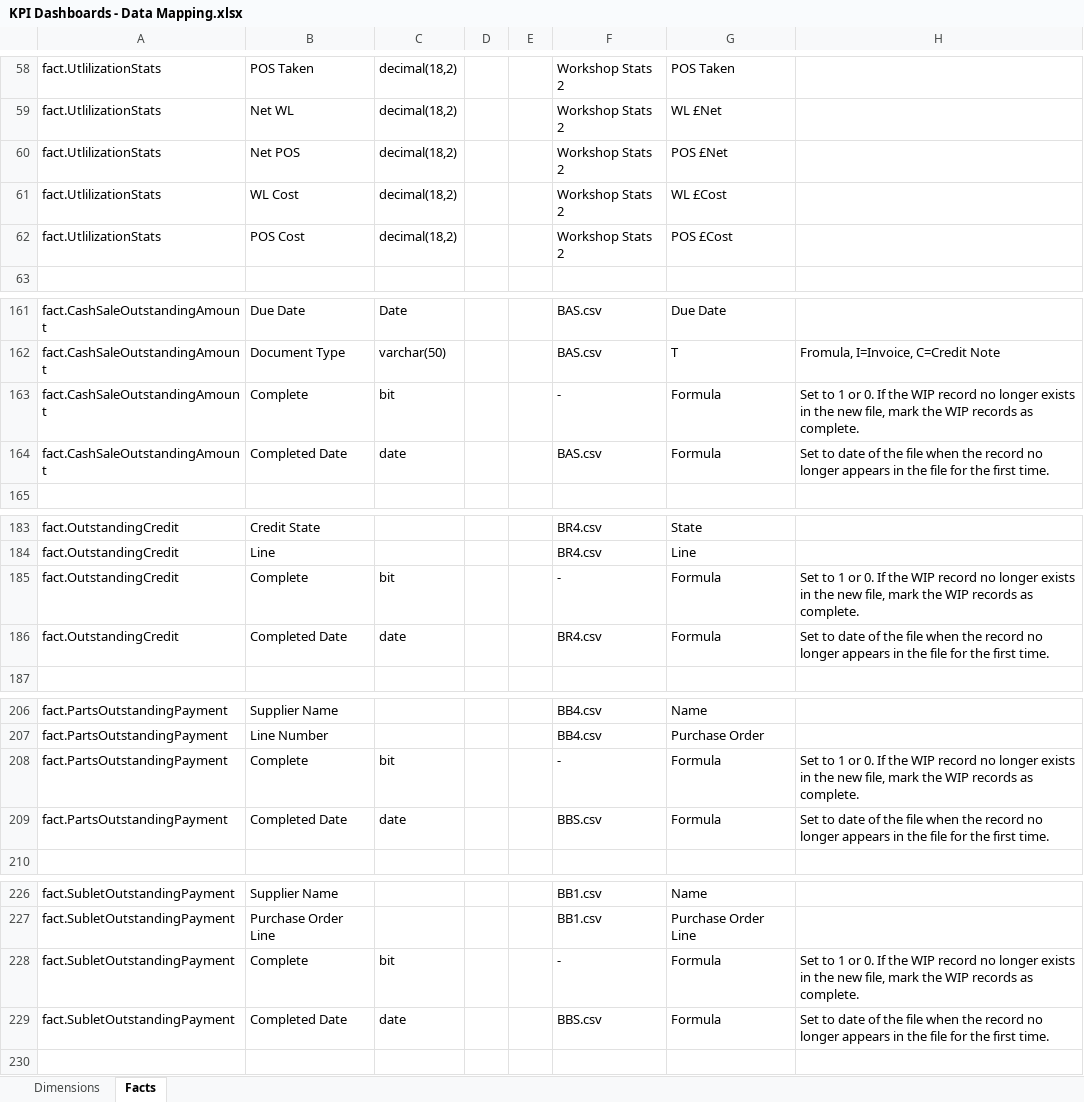
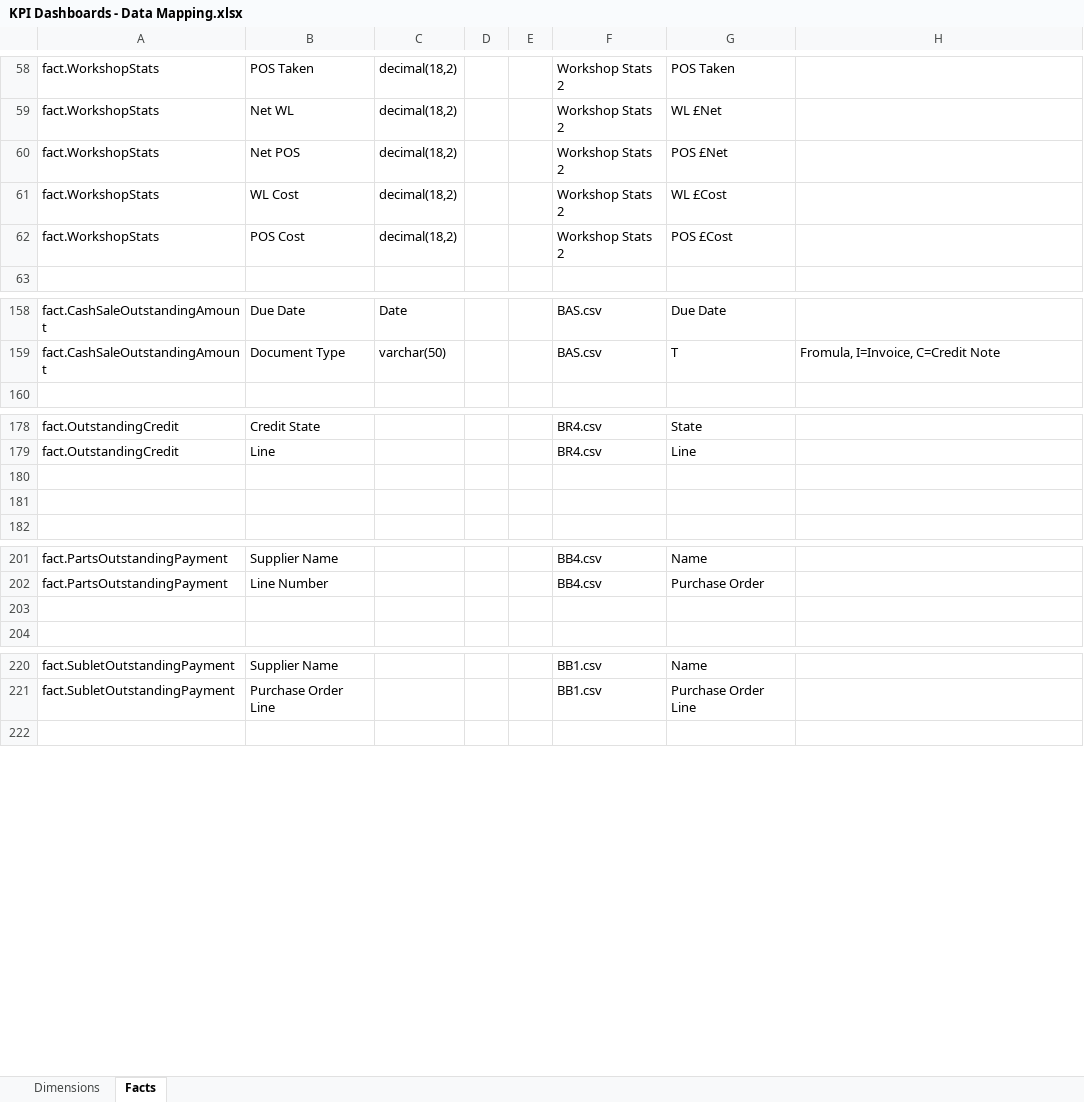
Before and after one commit to IanMK3/Scania-KPI-Dashboards, an Excel workbook: KPI Dashboards - Data Mapping.xlsx, sheet Facts, drawn as a sheet; only a part is shown, gaps mark what is left out; values as stored, in another font and other column widths than the file's, no borders; removed rows and columns are numbered as before the commit, all else as after; the diff covers the shown part only; the diff names each change by its address in the sheet, - before the commit and + after, or states it on an @@ line.

```diff
--- a/KPI Dashboards - Data Mapping.xlsx (sheet Facts)
+++ b/KPI Dashboards - Data Mapping.xlsx (sheet Facts)
-A58:A62: fact.UtlilizationStats
+A58:A62: fact.WorkshopStats
-row 163: fact.CashSaleOutstandingAmount | Complete | bit |  |  | - | Formula | Set to 1 or 0. If the WIP record no longer exists in the new file, mark the WIP records as complete.
-row 164: fact.CashSaleOutstandingAmount | Completed Date | date |  |  | BAS.csv | Formula | Set to date of the file when the record no longer appears in the file for the first time.
-row 180: fact.OutstandingCredit | Complete | bit |  |  | - | Formula | Set to 1 or 0. If the WIP record no longer exists in the new file, mark the WIP records as complete.
+row 180: (empty)
-row 181: fact.OutstandingCredit | Completed Date | date |  |  | BR4.csv | Formula | Set to date of the file when the record no longer appears in the file for the first time.
+row 181: (empty)
-row 203: fact.PartsOutstandingPayment | Complete | bit |  |  | - | Formula | Set to 1 or 0. If the WIP record no longer exists in the new file, mark the WIP records as complete.
+row 203: (empty)
-row 209: fact.PartsOutstandingPayment | Completed Date | date |  |  | BBS.csv | Formula | Set to date of the file when the record no longer appears in the file for the first time.
-row 228: fact.SubletOutstandingPayment | Complete | bit |  |  | - | Formula | Set to 1 or 0. If the WIP record no longer exists in the new file, mark the WIP records as complete.
-row 229: fact.SubletOutstandingPayment | Completed Date | date |  |  | BBS.csv | Formula | Set to date of the file when the record no longer appears in the file for the first time.
```
Also changed, not shown: 18 removed rows and 34 edited cells elsewhere in this sheet, formulas that keep their value, 44 other files.
